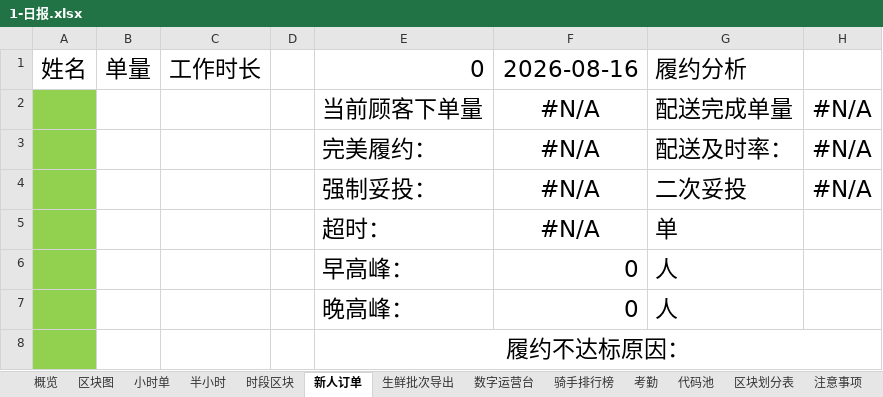
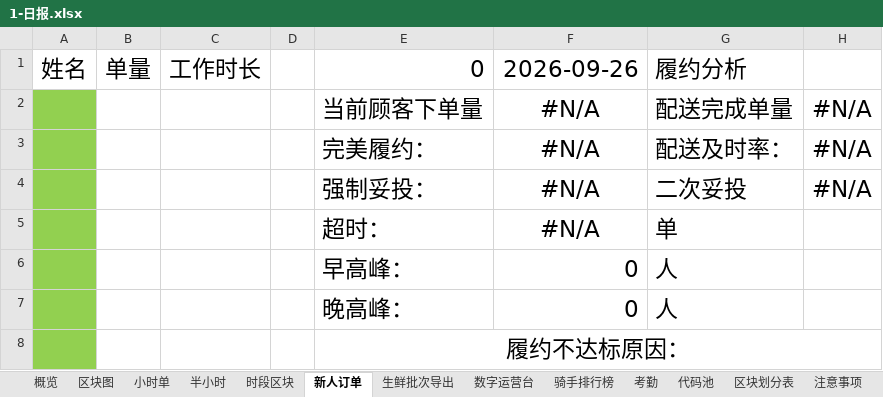
Before and after one commit to MuziShaoxing/muzishaoxing.github.io, an Excel workbook: hema/1-HeMa/1-日报.xlsx, sheet 新人订单, drawn as a sheet; values as stored, in another font and other column widths than the file's, no borders; conditional formats not drawn; the diff names each change by its address in the sheet, - before the commit and + after, or states it on an @@ line.

```diff
--- a/hema/1-HeMa/1-日报.xlsx (sheet 新人订单)
+++ b/hema/1-HeMa/1-日报.xlsx (sheet 新人订单)
-F1: 2026-08-16
+F1: 2026-09-26
```
Also changed, not shown: sheet 注意事项, sheet 概览, 5 other files.
